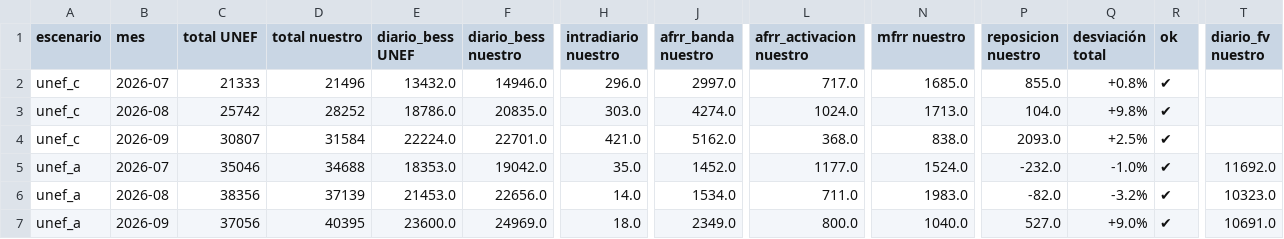
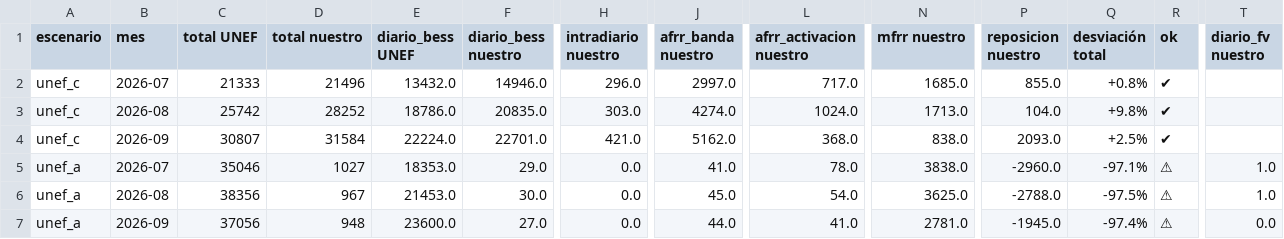
Before and after one commit to juanjo2004jv-dev/informe-mercados, a CSV file: data/simulador/resultados/validacion_unef.csv, drawn as a sheet; only a part is shown, gaps mark what is left out; the diff covers the shown part only; the diff names each change by its address in the sheet, - before the commit and + after, or states it on an @@ line.

```diff
--- a/data/simulador/resultados/validacion_unef.csv
+++ b/data/simulador/resultados/validacion_unef.csv
-D5 (total nuestro): 34688
+D5 (total nuestro): 1027
-F5 (diario_bess nuestro): 19042.0
+F5 (diario_bess nuestro): 29.0
-H5 (intradiario nuestro): 35.0
+H5 (intradiario nuestro): 0.0
-J5 (afrr_banda nuestro): 1452.0
+J5 (afrr_banda nuestro): 41.0
-L5 (afrr_activacion nuestro): 1177.0
+L5 (afrr_activacion nuestro): 78.0
-N5 (mfrr nuestro): 1524.0
+N5 (mfrr nuestro): 3838.0
-P5 (reposicion nuestro): -232.0
+P5 (reposicion nuestro): -2960.0
-Q5 (desviación total): -1.0%
+Q5 (desviación total): -97.1%
-R5:R7 (ok): ✔
+R5:R7 (ok): ⚠
-T5 (diario_fv nuestro): 11692.0
+T5 (diario_fv nuestro): 1.0
-D6 (total nuestro): 37139
+D6 (total nuestro): 967
-F6 (diario_bess nuestro): 22656.0
+F6 (diario_bess nuestro): 30.0
-H6 (intradiario nuestro): 14.0
+H6 (intradiario nuestro): 0.0
-J6 (afrr_banda nuestro): 1534.0
+J6 (afrr_banda nuestro): 45.0
-L6 (afrr_activacion nuestro): 711.0
+L6 (afrr_activacion nuestro): 54.0
-N6 (mfrr nuestro): 1983.0
+N6 (mfrr nuestro): 3625.0
-P6 (reposicion nuestro): -82.0
+P6 (reposicion nuestro): -2788.0
-Q6 (desviación total): -3.2%
+Q6 (desviación total): -97.5%
-T6 (diario_fv nuestro): 10323.0
+T6 (diario_fv nuestro): 1.0
-D7 (total nuestro): 40395
+D7 (total nuestro): 948
-F7 (diario_bess nuestro): 24969.0
+F7 (diario_bess nuestro): 27.0
-H7 (intradiario nuestro): 18.0
+H7 (intradiario nuestro): 0.0
-J7 (afrr_banda nuestro): 2349.0
+J7 (afrr_banda nuestro): 44.0
-L7 (afrr_activacion nuestro): 800.0
+L7 (afrr_activacion nuestro): 41.0
-N7 (mfrr nuestro): 1040.0
+N7 (mfrr nuestro): 2781.0
-P7 (reposicion nuestro): 527.0
+P7 (reposicion nuestro): -1945.0
-Q7 (desviación total): +9.0%
+Q7 (desviación total): -97.4%
-T7 (diario_fv nuestro): 10691.0
+T7 (diario_fv nuestro): 0.0
```
Also changed, not shown: 42 edited cells elsewhere in this file, data/simulador/resultados/bess_4h_realista/2025-01-01_2026-10-01_diario.csv, data/simulador/resultados/c_operable/2025-01-01_2026-10-01_diario.csv, 23 other files.
